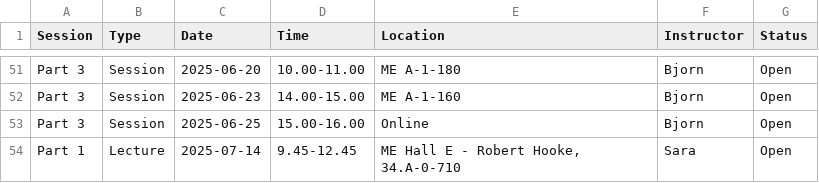
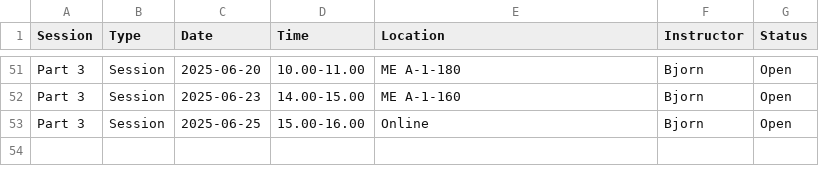
Before and after one commit to 3mE-Data-Stewards/rdm-at-me, a CSV file: docs/phd-training/training-sessions.csv, drawn as a sheet; only a part is shown, gaps mark what is left out.

Commit message:
Update training-sessions.csv

```diff
--- a/docs/phd-training/training-sessions.csv
+++ b/docs/phd-training/training-sessions.csv
@@ -53,2 +53 @@ Part 3,Session,2025-06-23,14.00-15.00,ME A-1-160,Bjorn,Open
 Part 3,Session,2025-06-25,15.00-16.00,Online,Bjorn,Open
-Part 1,Lecture,2025-07-14,9.45-12.45,"ME Hall E - Robert Hooke, 34.A-0-710",Sara,Open
```
